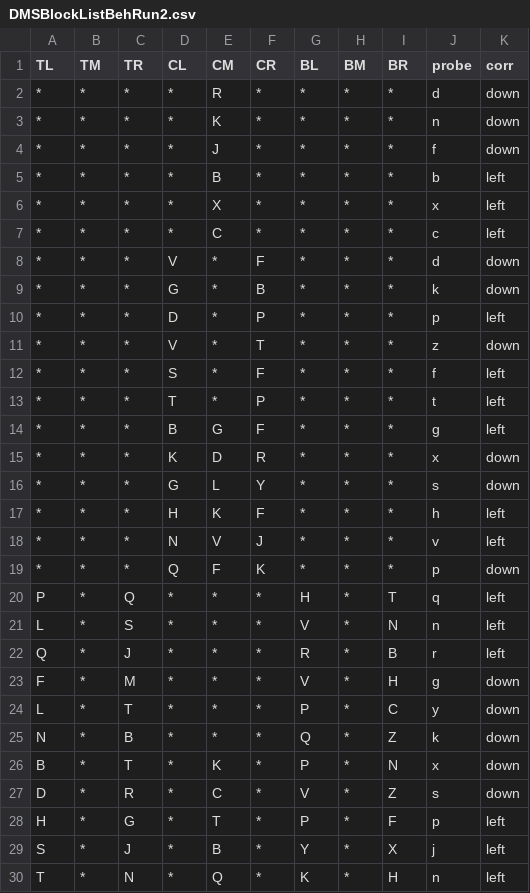
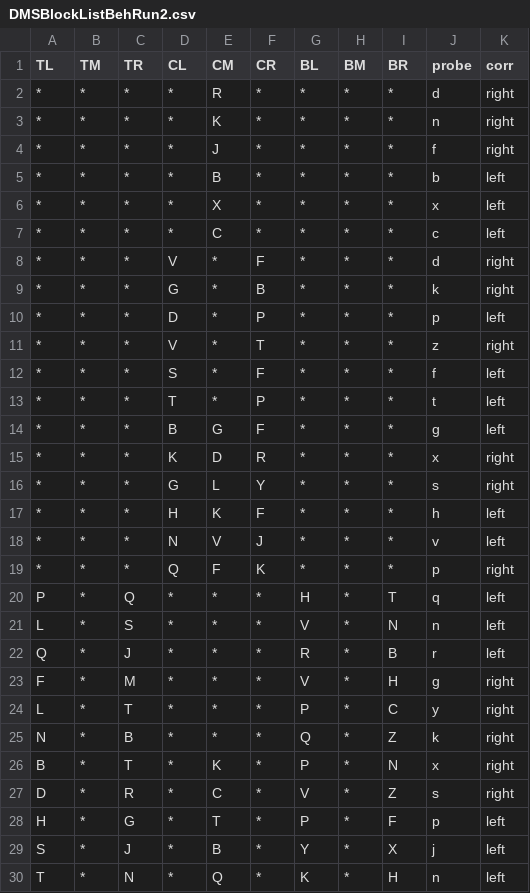
Before and after one commit to NCMlab/CognitiveTasks, a CSV file: DMSPsychopyFiles/DMSBlockListBehRun2.csv, drawn as a sheet; only a part is shown; the diff covers the shown part only.

```diff
--- a/DMSPsychopyFiles/DMSBlockListBehRun2.csv
+++ b/DMSPsychopyFiles/DMSBlockListBehRun2.csv
@@ -1,5 +1,5 @@
 TL,TM,TR,CL,CM,CR,BL,BM,BR,probe,corr
-*,*,*,*,R,*,*,*,*,d,down
-*,*,*,*,K,*,*,*,*,n,down
-*,*,*,*,J,*,*,*,*,f,down
+*,*,*,*,R,*,*,*,*,d,right
+*,*,*,*,K,*,*,*,*,n,right
+*,*,*,*,J,*,*,*,*,f,right
 *,*,*,*,B,*,*,*,*,b,left
@@ -7,6 +7,6 @@ TL,TM,TR,CL,CM,CR,BL,BM,BR,probe,corr
 *,*,*,*,C,*,*,*,*,c,left
-*,*,*,V,*,F,*,*,*,d,down
-*,*,*,G,*,B,*,*,*,k,down
+*,*,*,V,*,F,*,*,*,d,right
+*,*,*,G,*,B,*,*,*,k,right
 *,*,*,D,*,P,*,*,*,p,left
-*,*,*,V,*,T,*,*,*,z,down
+*,*,*,V,*,T,*,*,*,z,right
 *,*,*,S,*,F,*,*,*,f,left
@@ -14,7 +14,7 @@ TL,TM,TR,CL,CM,CR,BL,BM,BR,probe,corr
 *,*,*,B,G,F,*,*,*,g,left
-*,*,*,K,D,R,*,*,*,x,down
-*,*,*,G,L,Y,*,*,*,s,down
+*,*,*,K,D,R,*,*,*,x,right
+*,*,*,G,L,Y,*,*,*,s,right
 *,*,*,H,K,F,*,*,*,h,left
 *,*,*,N,V,J,*,*,*,v,left
-*,*,*,Q,F,K,*,*,*,p,down
+*,*,*,Q,F,K,*,*,*,p,right
 P,*,Q,*,*,*,H,*,T,q,left
@@ -22,7 +22,7 @@ L,*,S,*,*,*,V,*,N,n,left
 Q,*,J,*,*,*,R,*,B,r,left
-F,*,M,*,*,*,V,*,H,g,down
-L,*,T,*,*,*,P,*,C,y,down
-N,*,B,*,*,*,Q,*,Z,k,down
-B,*,T,*,K,*,P,*,N,x,down
-D,*,R,*,C,*,V,*,Z,s,down
+F,*,M,*,*,*,V,*,H,g,right
+L,*,T,*,*,*,P,*,C,y,right
+N,*,B,*,*,*,Q,*,Z,k,right
+B,*,T,*,K,*,P,*,N,x,right
+D,*,R,*,C,*,V,*,Z,s,right
 H,*,G,*,T,*,P,*,F,p,left
```
Also changed, not shown: 13 edited cells elsewhere in this file, DMSPsychopyFiles/DMSBlockListBehRun1.csv, PatternComparison/CognitiveTaskSetupFiles - PatternComparison.csv, 22 other files.
